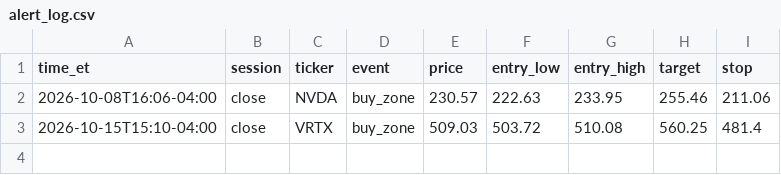
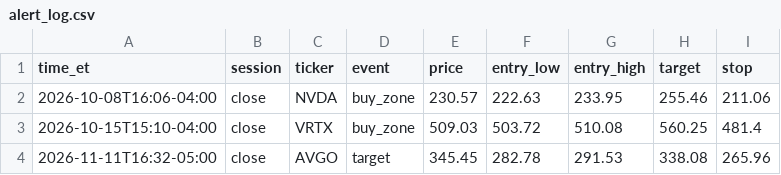
Before and after one commit to Natchaponsor/trading-agent, a CSV file: data/alert_log.csv, drawn as a sheet; the diff names each change by its address in the sheet, - before the commit and + after, or states it on an @@ line.

```diff
--- a/data/alert_log.csv
+++ b/data/alert_log.csv
+row 4: 2026-11-11T16:32-05:00 | close | AVGO | target | 345.45 | 282.78 | 291.53 | 338.08 | 265.96
```
Also changed, not shown: 3 other files.
